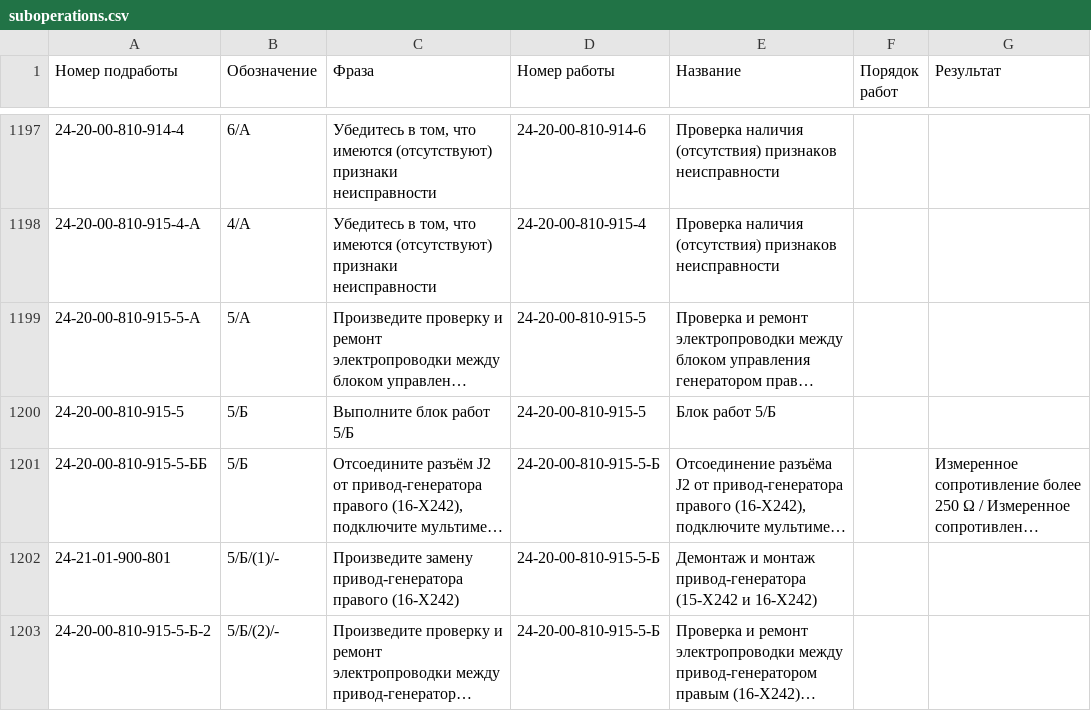
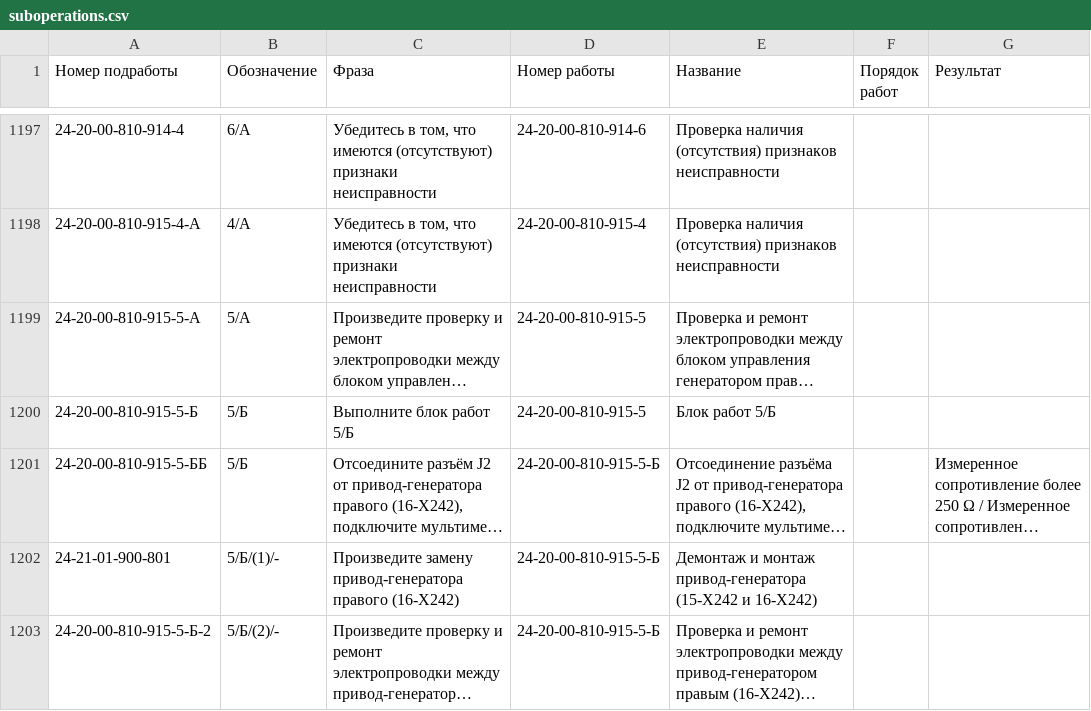
Before and after one commit to Altair-AI/avia-back, a CSV file: resources/csv/suboperations.csv, drawn as a sheet; only a part is shown, gaps mark what is left out; long unchanged cells end in …; the diff names each change by its address in the sheet, - before the commit and + after, or states it on an @@ line.

Commit message:
Minor fix

```diff
--- a/resources/csv/suboperations.csv
+++ b/resources/csv/suboperations.csv
-A1200 (Номер подработы): 24-20-00-810-915-5
+A1200 (Номер подработы): 24-20-00-810-915-5-Б
```
